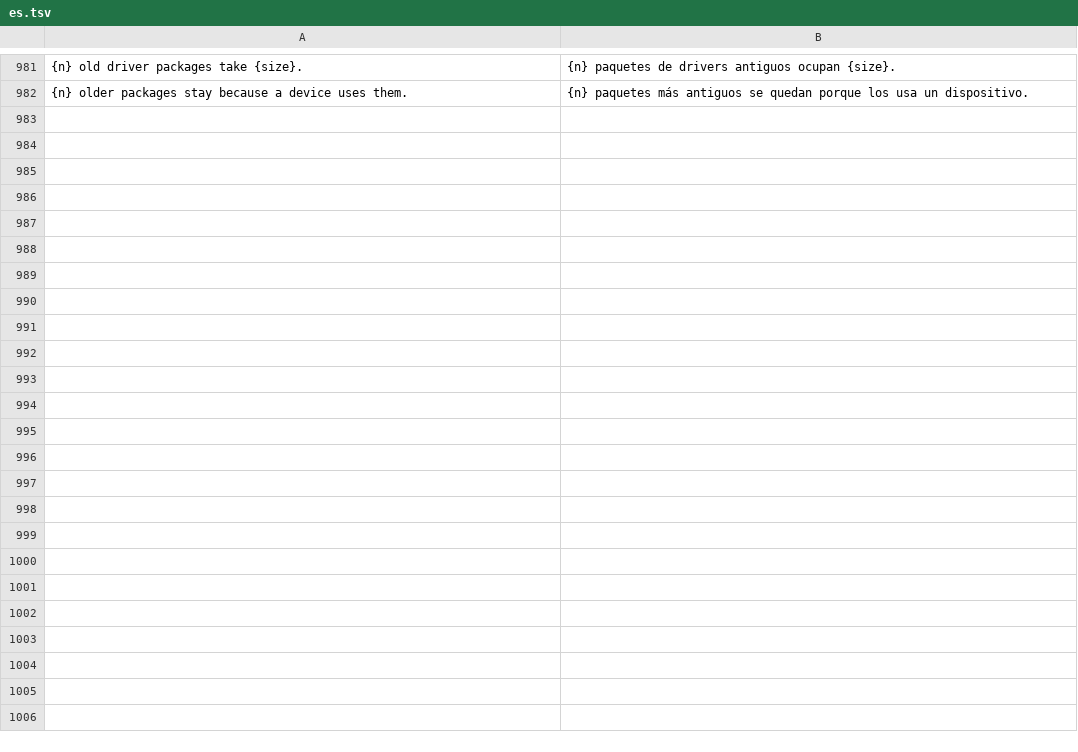
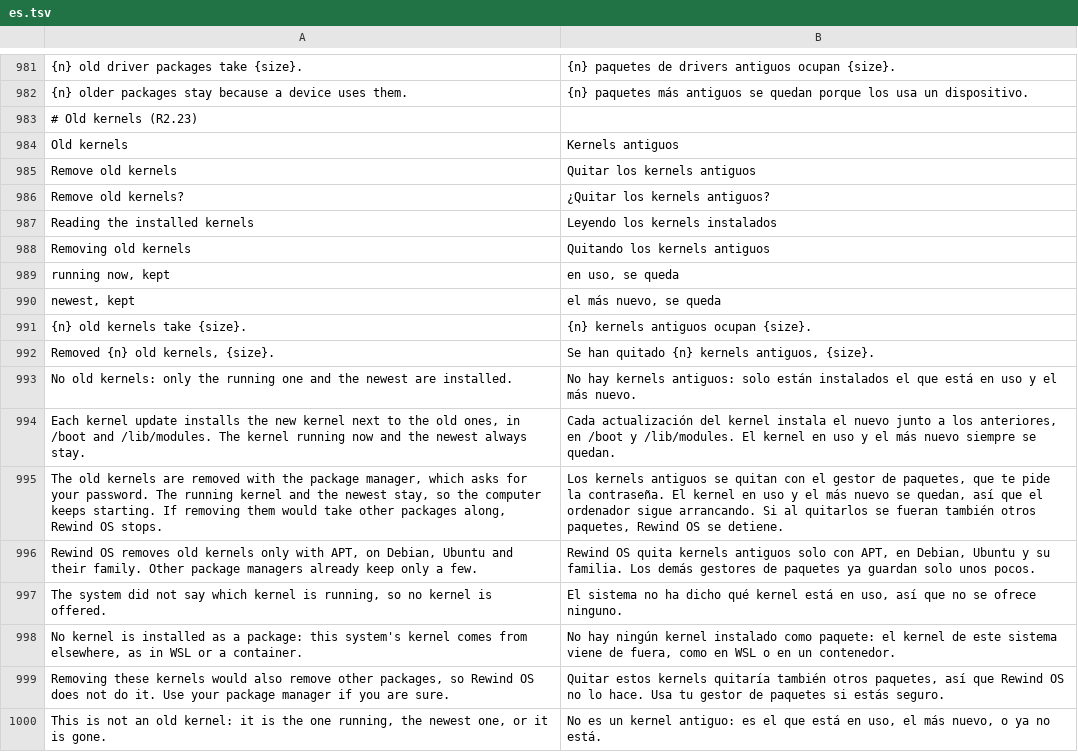
Before and after one commit to rewind-os/rewind-os-app, a TSV file: crates/i18n/locales/es.tsv, drawn as a sheet; only a part is shown, gaps mark what is left out; the diff names each change by its address in the sheet, - before the commit and + after, or states it on an @@ line.

```diff
--- a/crates/i18n/locales/es.tsv
+++ b/crates/i18n/locales/es.tsv
+row 983: # Old kernels (R2.23)
+row 984: Old kernels | Kernels antiguos
+row 985: Remove old kernels | Quitar los kernels antiguos
+row 986: Remove old kernels? | ¿Quitar los kernels antiguos?
+row 987: Reading the installed kernels | Leyendo los kernels instalados
+row 988: Removing old kernels | Quitando los kernels antiguos
+row 989: running now, kept | en uso, se queda
+row 990: newest, kept | el más nuevo, se queda
+row 991: {n} old kernels take {size}. | {n} kernels antiguos ocupan {size}.
+row 992: Removed {n} old kernels, {size}. | Se han quitado {n} kernels antiguos, {size}.
+row 993: No old kernels: only the running one and the newest are installed. | No hay kernels antiguos: solo están instalados el que está en uso y el más nuevo.
+row 994: Each kernel update installs the new kernel next to the old ones, in /boot and /lib/modules. The kernel running now and the newest always stay. | Cada actualización del kernel instala el nuevo junto a los anteriores, en /boot y /lib/modules. El kernel en uso y el más nuevo siempre se quedan.
+row 995: The old kernels are removed with the package manager, which asks for your password. The running kernel and the newest stay, so the computer keeps starting. If removing them would take other packages along, Rewind OS stops. | Los kernels antiguos se quitan con el gestor de paquetes, que te pide la contraseña. El kernel en uso y el más nuevo se quedan, así que el ordenador sigue arrancando. Si al quitarlos se fueran también otros paquetes, Rewind OS se detiene.
+row 996: Rewind OS removes old kernels only with APT, on Debian, Ubuntu and their family. Other package managers already keep only a few. | Rewind OS quita kernels antiguos solo con APT, en Debian, Ubuntu y su familia. Los demás gestores de paquetes ya guardan solo unos pocos.
+row 997: The system did not say which kernel is running, so no kernel is offered. | El sistema no ha dicho qué kernel está en uso, así que no se ofrece ninguno.
+row 998: No kernel is installed as a package: this system's kernel comes from elsewhere, as in WSL or a container. | No hay ningún kernel instalado como paquete: el kernel de este sistema viene de fuera, como en WSL o en un contenedor.
+row 999: Removing these kernels would also remove other packages, so Rewind OS does not do it. Use your package manager if you are sure. | Quitar estos kernels quitaría también otros paquetes, así que Rewind OS no lo hace. Usa tu gestor de paquetes si estás seguro.
+row 1000: This is not an old kernel: it is the one running, the newest one, or it is gone. | No es un kernel antiguo: es el que está en uso, el más nuevo, o ya no está.
```
Also changed, not shown: 12 other files.
